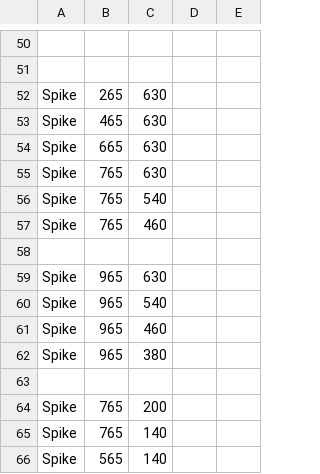
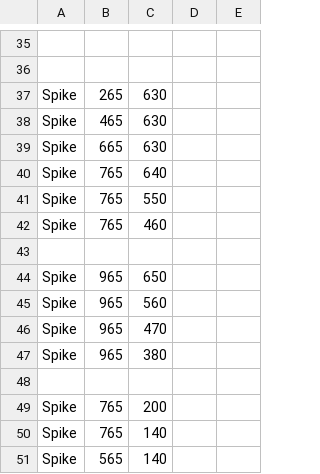
Before and after one commit to GaryMulhall/WitchWay, a CSV file: WitchWay/Levels/Level5Positions.csv, drawn as a sheet; only a part is shown, gaps mark what is left out; the diff covers the shown part only.

```diff
--- a/WitchWay/Levels/Level5Positions.csv
+++ b/WitchWay/Levels/Level5Positions.csv
@@ -54,9 +39,9 @@ Spike,465,630
 Spike,665,630
-Spike,765,630
-Spike,765,540
+Spike,765,640
+Spike,765,550
 Spike,765,460
 
-Spike,965,630
-Spike,965,540
-Spike,965,460
+Spike,965,650
+Spike,965,560
+Spike,965,470
 Spike,965,380
```
Also changed, not shown: 1 added row, 16 removed rows and 5 edited cells elsewhere in this file, 27 other files.
